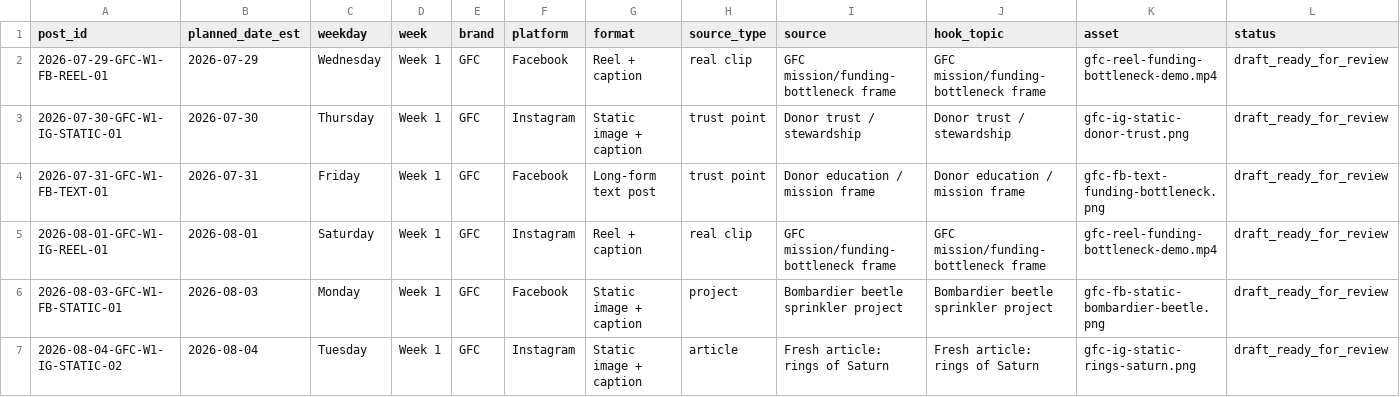
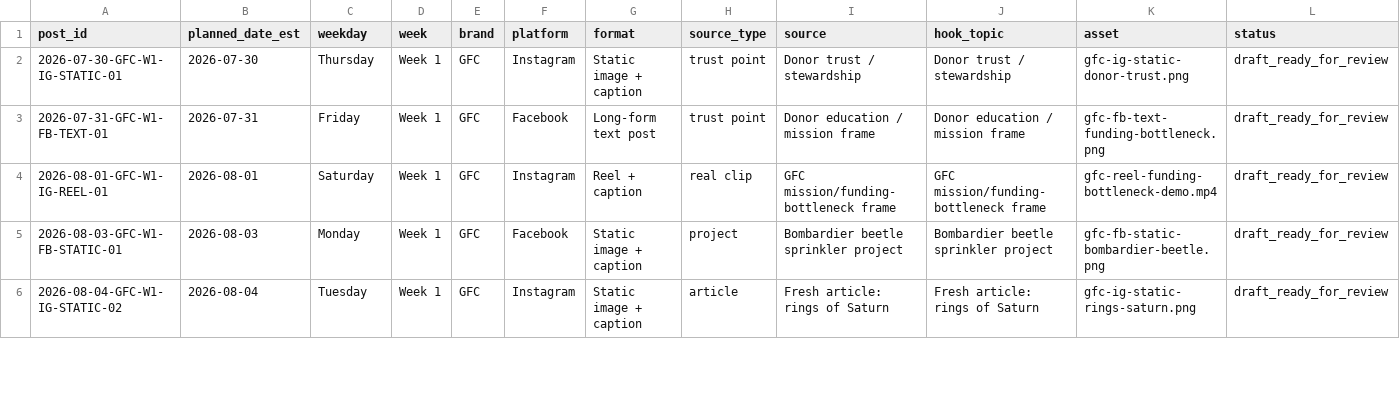
Before and after one commit to swsmusic/gfc-social-ledger, a CSV file: gfc-social-upcoming-14-days.csv, drawn as a sheet; only a part is shown; removed rows and columns are numbered as before the commit, all else as after; rows hold the shown columns only; the diff covers the shown part only; the diff names each change by its address in the sheet, - before the commit and + after, or states it on an @@ line.

Commit message:
Update GFC social ledger 2026-07-30T10:01:03Z

```diff
--- a/gfc-social-upcoming-14-days.csv
+++ b/gfc-social-upcoming-14-days.csv
-row 2: 2026-07-29-GFC-W1-FB-REEL-01 | 2026-07-29 | Wednesday | Week 1 | GFC | Facebook | Reel + caption | real clip | GFC mission/funding-bottleneck frame | GFC mission/funding-bottleneck frame | gfc-reel-funding-bottleneck-demo.mp4 | draft_ready_for_review
```
Also changed, not shown: 1 added row and 7 edited cells elsewhere in this file, 1 other file.
